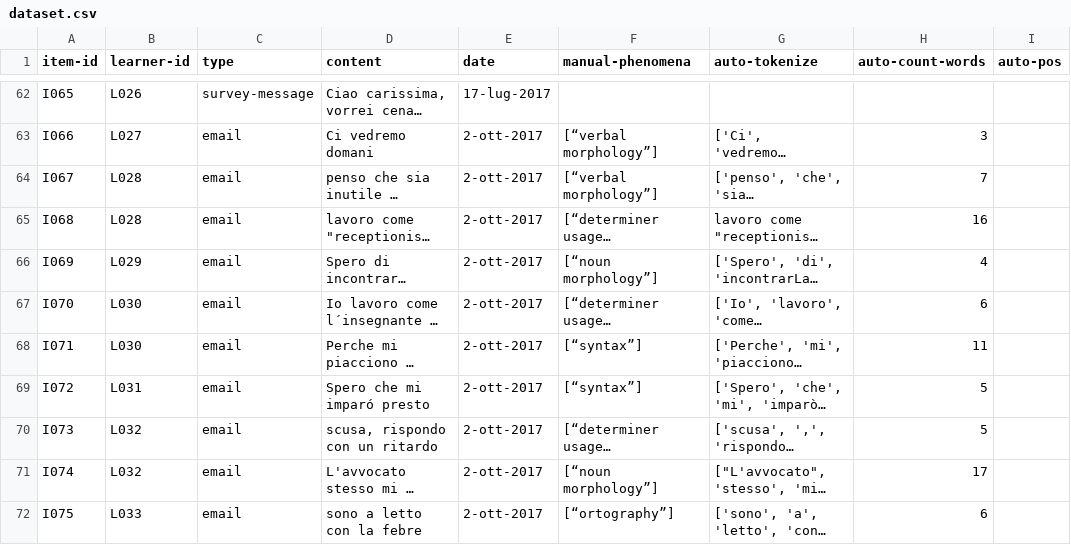
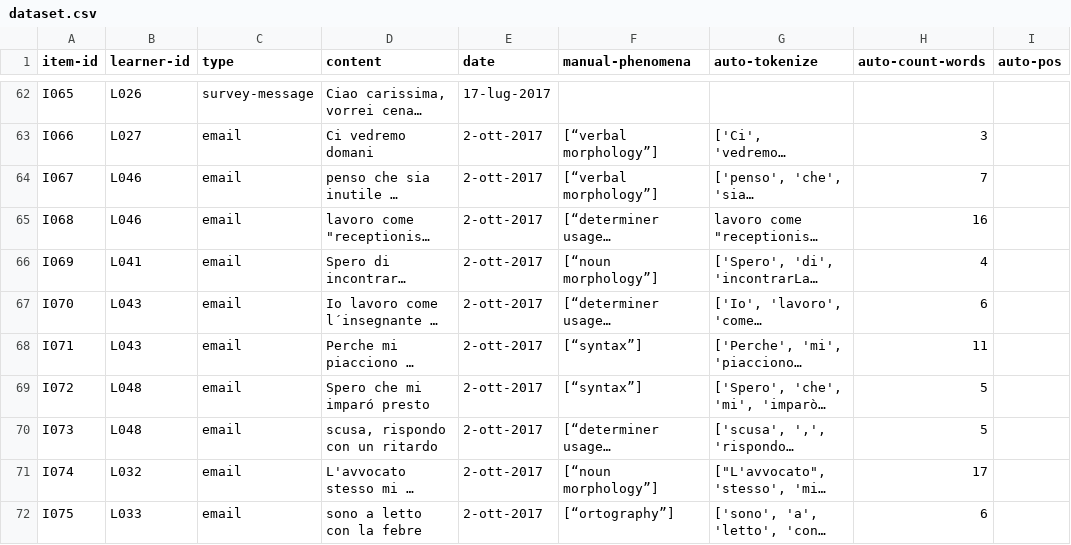
Before and after one commit to Czech-IT/Czech-IT.github.io, a CSV file: _data/dataset.csv, drawn as a sheet; only a part is shown, gaps mark what is left out; long unchanged cells end in …; the diff covers the shown part only; the diff names each change by its address in the sheet, - before the commit and + after, or states it on an @@ line.

Commit message:
new data

```diff
--- a/_data/dataset.csv
+++ b/_data/dataset.csv
-B64:B65 (learner-id): L028
+B64:B65 (learner-id): L046
-B66 (learner-id): L029
+B66 (learner-id): L041
-B67:B68 (learner-id): L030
+B67:B68 (learner-id): L043
-B69 (learner-id): L031
+B69 (learner-id): L048
-B70 (learner-id): L032
+B70 (learner-id): L048
```
Also changed, not shown: 15 added rows, 1 removed row and 29 edited cells elsewhere in this file, _data/learners.csv, 2 other files.
